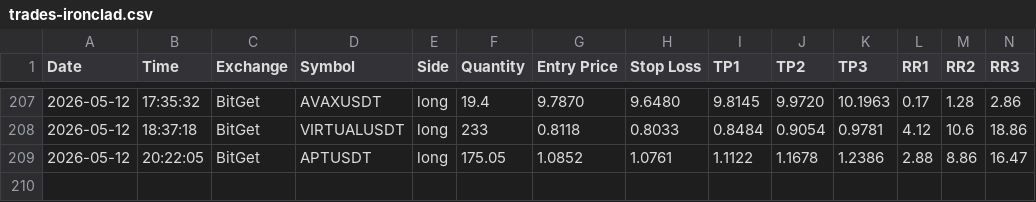
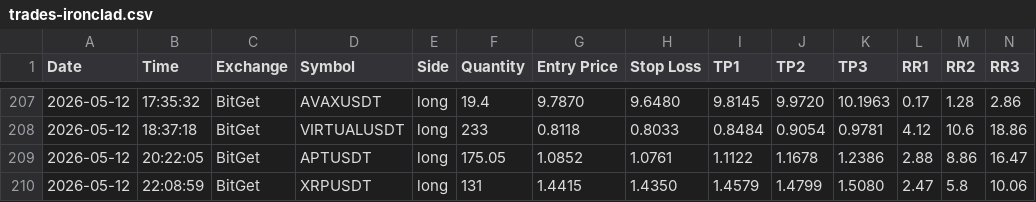
Before and after one commit to ballikov-lgtm/BotTrading, a CSV file: trades-ironclad.csv, drawn as a sheet; only a part is shown, gaps mark what is left out; rows hold the shown columns only; the diff names each change by its address in the sheet, - before the commit and + after, or states it on an @@ line.

Commit message:
Railway log 2026-05-12T22:09 UTC

```diff
--- a/trades-ironclad.csv
+++ b/trades-ironclad.csv
+row 210: 2026-05-12 | 22:08:59 | BitGet | XRPUSDT | long | 131 | 1.4415 | 1.4350 | 1.4579 | 1.4799 | 1.5080 | 2.47 | 5.8 | 10.06
```
